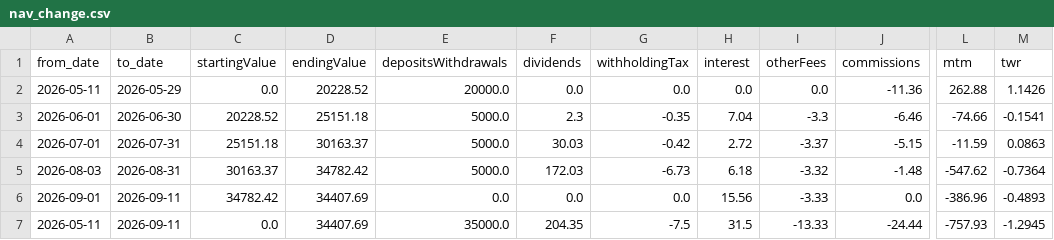
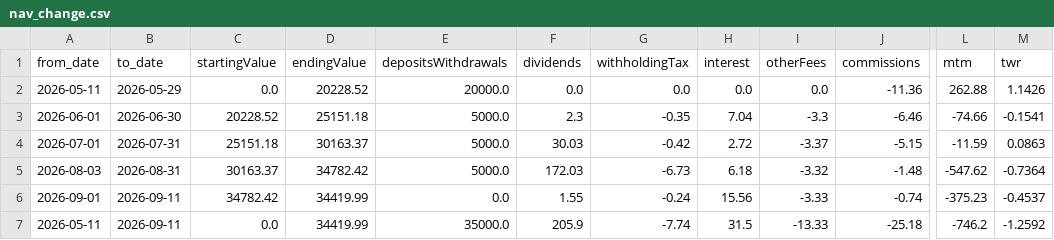
Before and after one commit to MacMac2070/portfolio-dashboard, a CSV file: dashboard/data/mock/nav_change.csv, drawn as a sheet; only a part is shown, gaps mark what is left out; the diff names each change by its address in the sheet, - before the commit and + after, or states it on an @@ line.

```diff
--- a/dashboard/data/mock/nav_change.csv
+++ b/dashboard/data/mock/nav_change.csv
-D6:D7 (endingValue): 34407.69
+D6:D7 (endingValue): 34419.99
-F6 (dividends): 0.0
+F6 (dividends): 1.55
-G6 (withholdingTax): 0.0
+G6 (withholdingTax): -0.24
-J6 (commissions): 0.0
+J6 (commissions): -0.74
-L6 (mtm): -386.96
+L6 (mtm): -375.23
-M6 (twr): -0.4893
+M6 (twr): -0.4537
-F7 (dividends): 204.35
+F7 (dividends): 205.9
-G7 (withholdingTax): -7.5
+G7 (withholdingTax): -7.74
-J7 (commissions): -24.44
+J7 (commissions): -25.18
-L7 (mtm): -757.93
+L7 (mtm): -746.2
-M7 (twr): -1.2945
+M7 (twr): -1.2592
```
Also changed, not shown: dashboard/data/mock/cash_transactions.csv, dashboard/data/mock/nav_history.csv, 3 other files.
